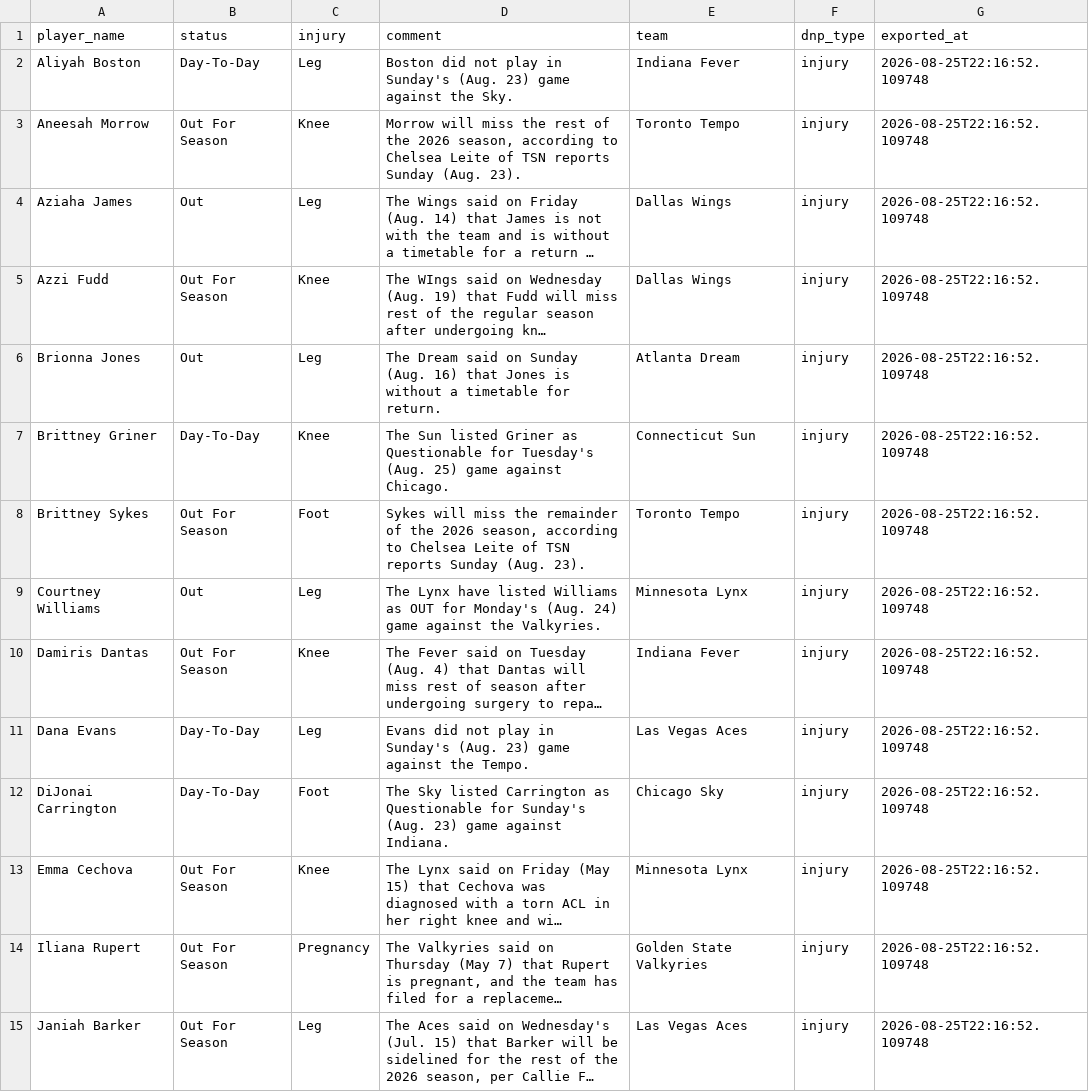
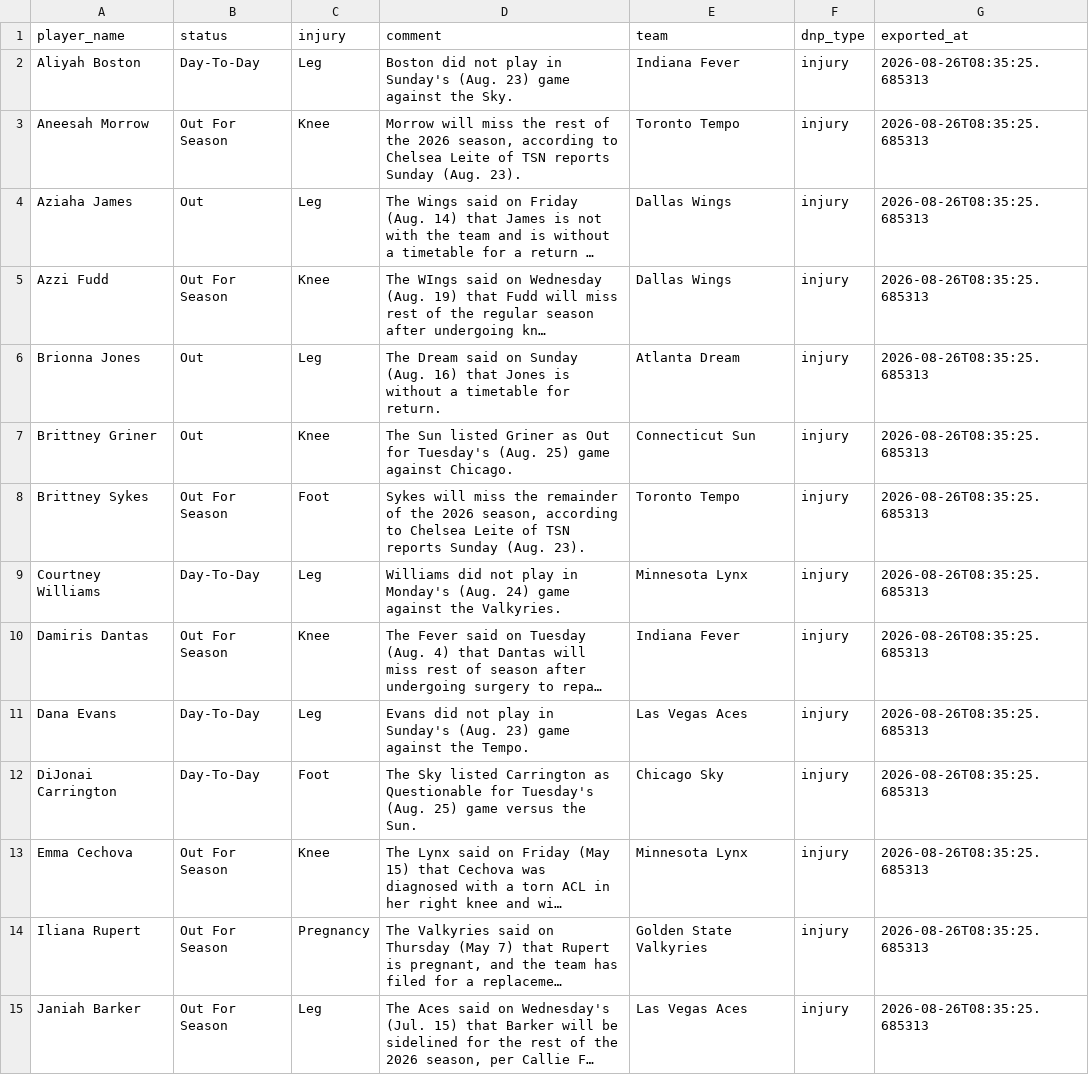
Before and after one commit to karanpateldk/WNBA-Minutes-Projector, a CSV file: data/snowflake_injuries.csv, drawn as a sheet; only a part is shown; long unchanged cells end in …; the diff covers the shown part only; the diff names each change by its address in the sheet, - before the commit and + after, or states it on an @@ line.

```diff
--- a/data/snowflake_injuries.csv
+++ b/data/snowflake_injuries.csv
-G2:G15 (exported_at): 2026-08-25T22:16:52.109748
+G2:G15 (exported_at): 2026-08-26T08:35:25.685313
-B7 (status): Day-To-Day
+B7 (status): Out
-D7 (comment): …Griner as Questionable for Tuesday's…
+D7 (comment): …Griner as Out for Tuesday's…
-B9 (status): Out
+B9 (status): Day-To-Day
-D9 (comment): The Lynx have listed Williams as OUT for Monday's (Aug.…
+D9 (comment): Williams did not play in Monday's (Aug.…
-D12 (comment): …Questionable for Sunday's (Aug. 23) game against Indiana.
+D12 (comment): …Questionable for Tuesday's (Aug. 25) game versus the Sun.
```
Also changed, not shown: 3 added rows, 1 removed row and 21 edited cells elsewhere in this file, data/accuracy_log.csv, data/snowflake_current_rosters.csv, 21 other files.
